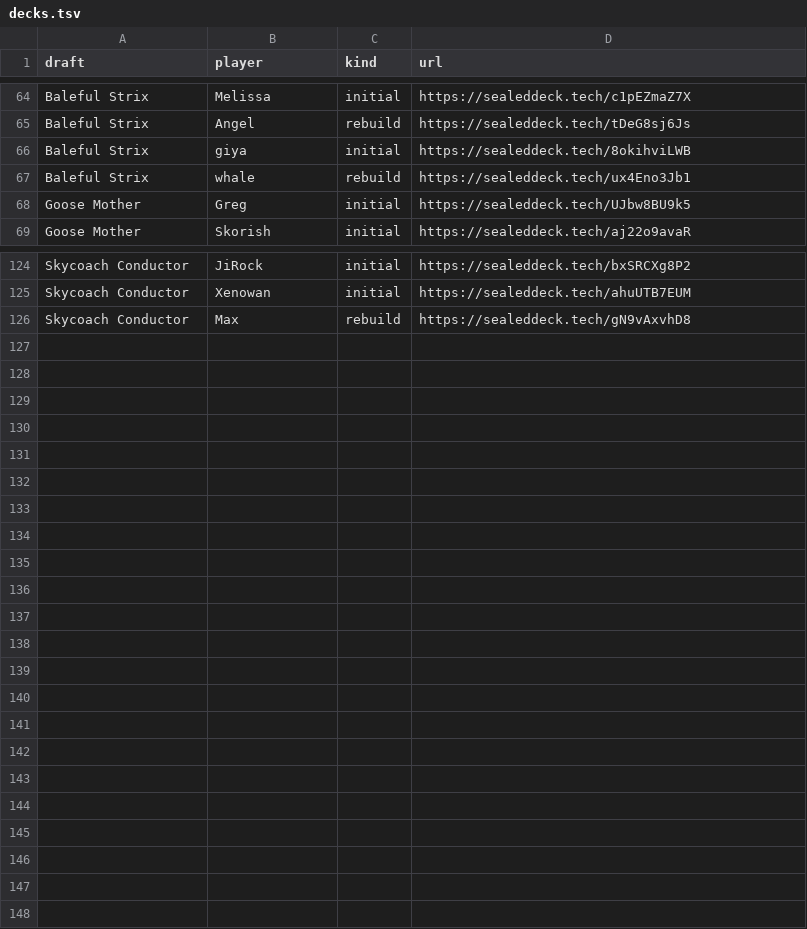
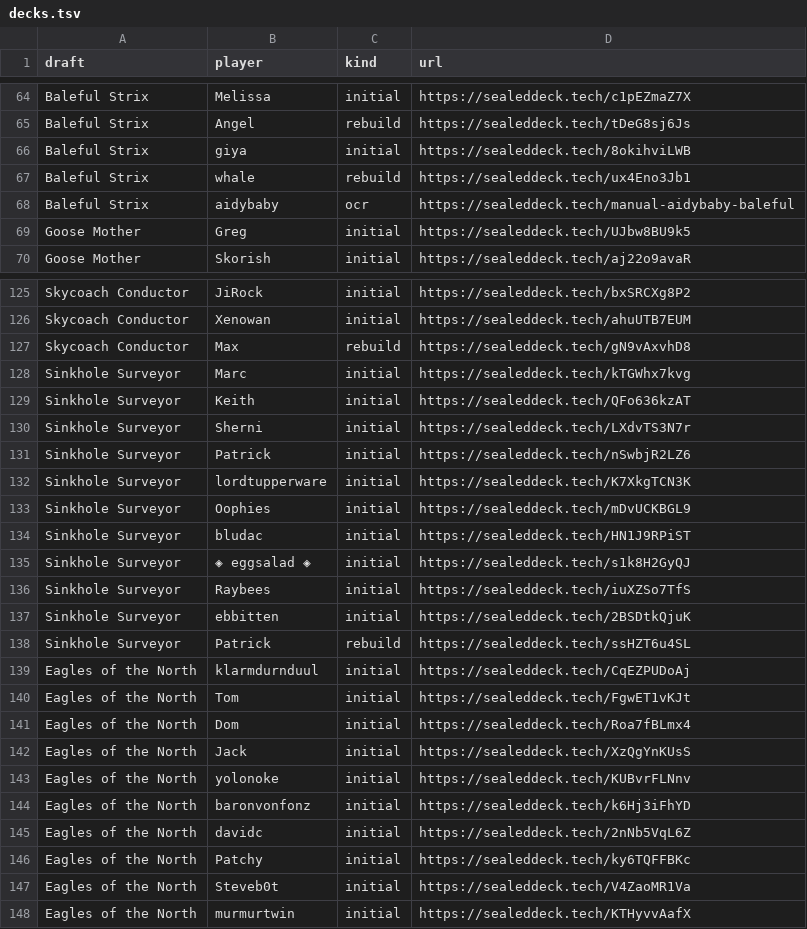
Before and after one commit to jacklionheart/cube, a TSV file: samp-roto/decks.tsv, drawn as a sheet; only a part is shown, gaps mark what is left out; the diff names each change by its address in the sheet, - before the commit and + after, or states it on an @@ line.

```diff
--- a/samp-roto/decks.tsv
+++ b/samp-roto/decks.tsv
+row 68: Baleful Strix | aidybaby | ocr | https://sealeddeck.tech/manual-aidybaby-baleful
+row 128: Sinkhole Surveyor | Marc | initial | https://sealeddeck.tech/kTGWhx7kvg
+row 129: Sinkhole Surveyor | Keith | initial | https://sealeddeck.tech/QFo636kzAT
+row 130: Sinkhole Surveyor | Sherni | initial | https://sealeddeck.tech/LXdvTS3N7r
+row 131: Sinkhole Surveyor | Patrick | initial | https://sealeddeck.tech/nSwbjR2LZ6
+row 132: Sinkhole Surveyor | lordtupperware | initial | https://sealeddeck.tech/K7XkgTCN3K
+row 133: Sinkhole Surveyor | Oophies | initial | https://sealeddeck.tech/mDvUCKBGL9
+row 134: Sinkhole Surveyor | bludac | initial | https://sealeddeck.tech/HN1J9RPiST
+row 135: Sinkhole Surveyor | ◈ eggsalad ◈ | initial | https://sealeddeck.tech/s1k8H2GyQJ
+row 136: Sinkhole Surveyor | Raybees | initial | https://sealeddeck.tech/iuXZSo7TfS
+row 137: Sinkhole Surveyor | ebbitten | initial | https://sealeddeck.tech/2BSDtkQjuK
+row 138: Sinkhole Surveyor | Patrick | rebuild | https://sealeddeck.tech/ssHZT6u4SL
+row 139: Eagles of the North | klarmdurnduul | initial | https://sealeddeck.tech/CqEZPUDoAj
+row 140: Eagles of the North | Tom | initial | https://sealeddeck.tech/FgwET1vKJt
+row 141: Eagles of the North | Dom | initial | https://sealeddeck.tech/Roa7fBLmx4
+row 142: Eagles of the North | Jack | initial | https://sealeddeck.tech/XzQgYnKUsS
+row 143: Eagles of the North | yolonoke | initial | https://sealeddeck.tech/KUBvrFLNnv
+row 144: Eagles of the North | baronvonfonz | initial | https://sealeddeck.tech/k6Hj3iFhYD
+row 145: Eagles of the North | davidc | initial | https://sealeddeck.tech/2nNb5VqL6Z
+row 146: Eagles of the North | Patchy | initial | https://sealeddeck.tech/ky6TQFFBKc
+row 147: Eagles of the North | Steveb0t | initial | https://sealeddeck.tech/V4ZaoMR1Va
+row 148: Eagles of the North | murmurtwin | initial | https://sealeddeck.tech/KTHyvvAafX
```
Also changed, not shown: 29 other files.
